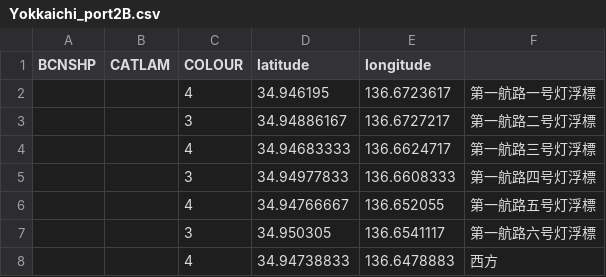
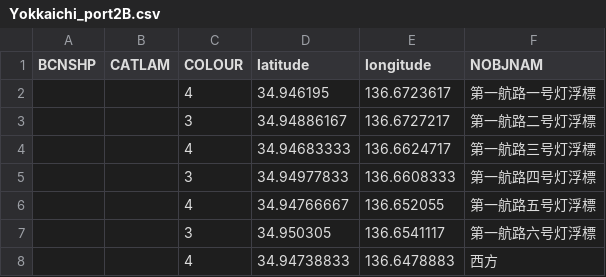
Before and after one commit to S0mirun/LDA_PP, a CSV file: outputs/data/buoy/Yokkaichi_port2B.csv, drawn as a sheet.

```diff
--- a/outputs/data/buoy/Yokkaichi_port2B.csv
+++ b/outputs/data/buoy/Yokkaichi_port2B.csv
@@ -1,2 +1,2 @@
-BCNSHP,CATLAM,COLOUR,latitude,longitude,
+BCNSHP,CATLAM,COLOUR,latitude,longitude,NOBJNAM
 ,,4,34.946195,136.6723617,第一航路一号灯浮標
```
Also changed, not shown: 5 other files.
